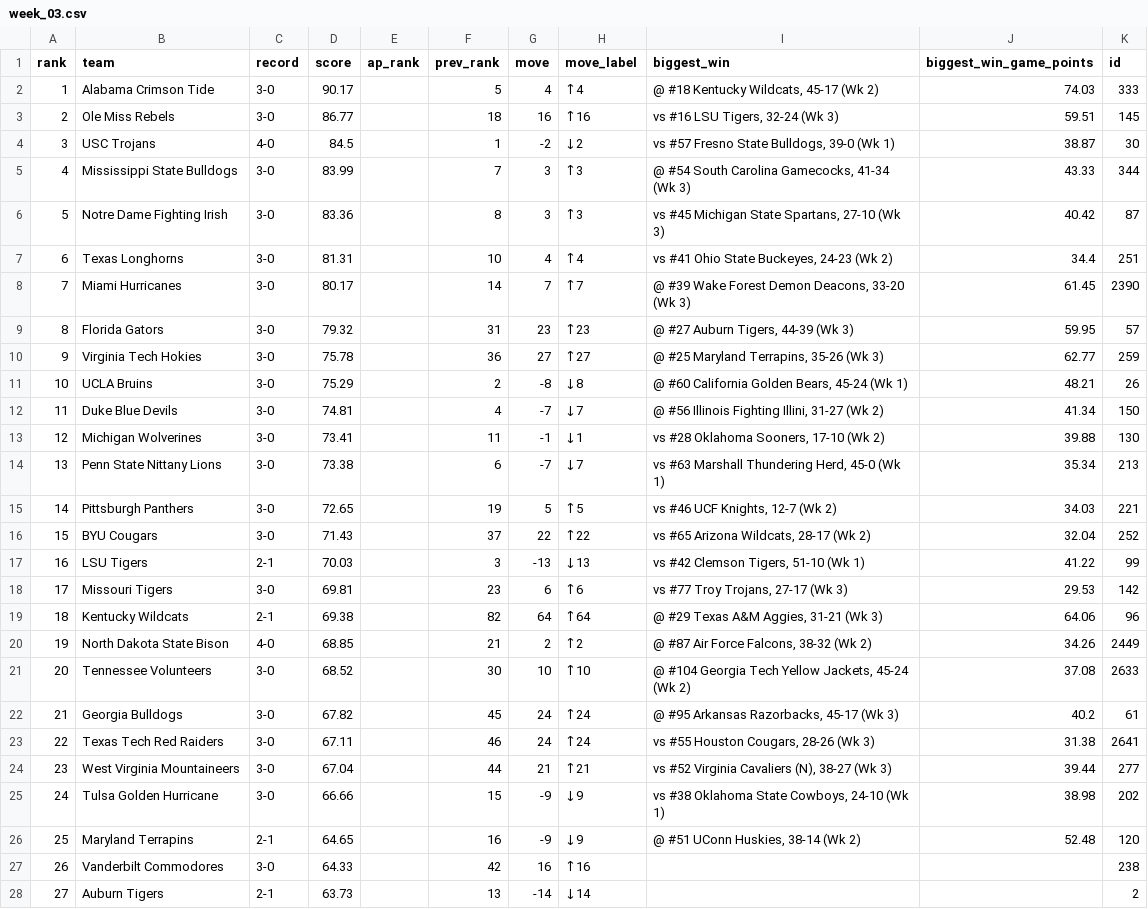
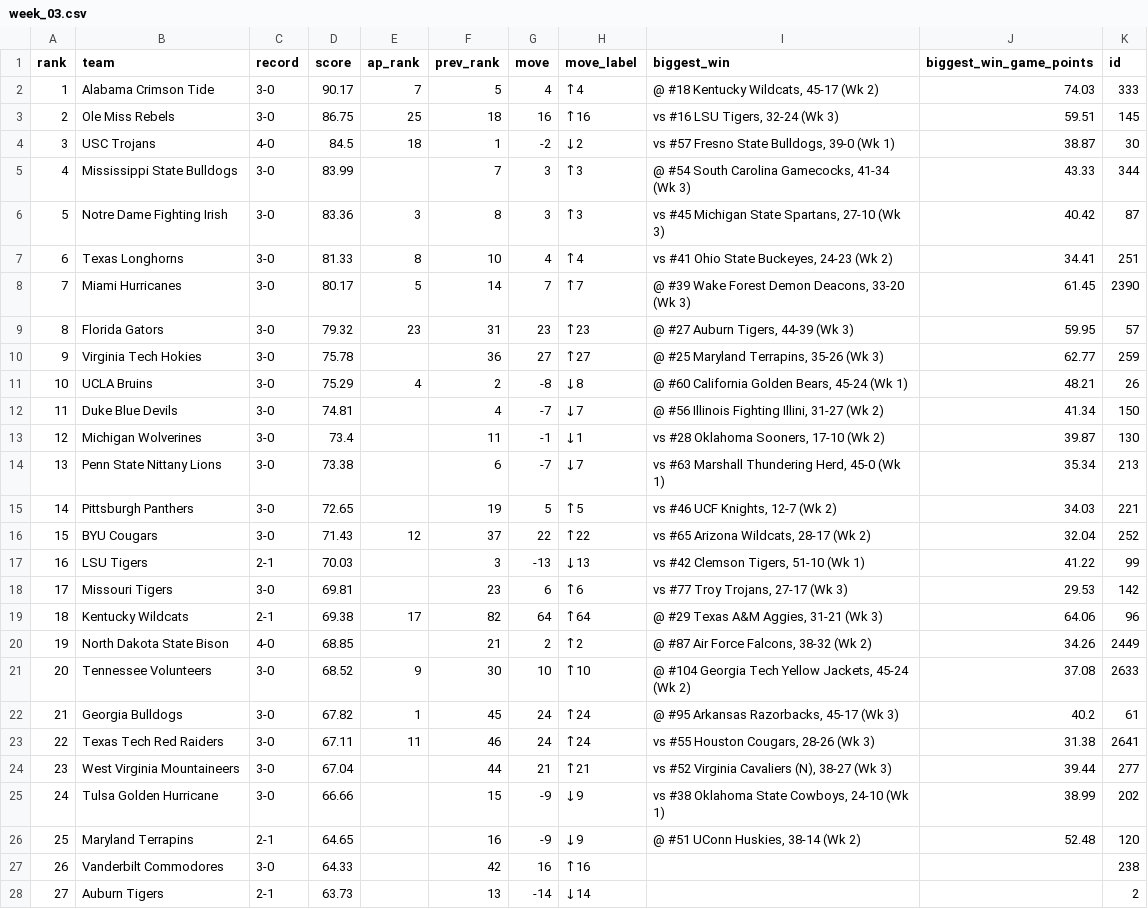
Before and after one commit to DewayneD4/thecollegefootballrankings, a CSV file: data/2026/week_03.csv, drawn as a sheet; only a part is shown; the diff covers the shown part only.

```diff
--- a/data/2026/week_03.csv
+++ b/data/2026/week_03.csv
@@ -1,26 +1,26 @@
 rank,team,record,score,ap_rank,prev_rank,move,move_label,biggest_win,biggest_win_game_points,id
-1,Alabama Crimson Tide,3-0,90.17,,5,4,↑4,"@ #18 Kentucky Wildcats, 45-17 (Wk 2)",74.03,333
-2,Ole Miss Rebels,3-0,86.77,,18,16,↑16,"vs #16 LSU Tigers, 32-24 (Wk 3)",59.51,145
-3,USC Trojans,4-0,84.5,,1,-2,↓2,"vs #57 Fresno State Bulldogs, 39-0 (Wk 1)",38.87,30
+1,Alabama Crimson Tide,3-0,90.17,7,5,4,↑4,"@ #18 Kentucky Wildcats, 45-17 (Wk 2)",74.03,333
+2,Ole Miss Rebels,3-0,86.75,25,18,16,↑16,"vs #16 LSU Tigers, 32-24 (Wk 3)",59.51,145
+3,USC Trojans,4-0,84.5,18,1,-2,↓2,"vs #57 Fresno State Bulldogs, 39-0 (Wk 1)",38.87,30
 4,Mississippi State Bulldogs,3-0,83.99,,7,3,↑3,"@ #54 South Carolina Gamecocks, 41-34 (Wk 3)",43.33,344
-5,Notre Dame Fighting Irish,3-0,83.36,,8,3,↑3,"vs #45 Michigan State Spartans, 27-10 (Wk 3)",40.42,87
-6,Texas Longhorns,3-0,81.31,,10,4,↑4,"vs #41 Ohio State Buckeyes, 24-23 (Wk 2)",34.4,251
-7,Miami Hurricanes,3-0,80.17,,14,7,↑7,"@ #39 Wake Forest Demon Deacons, 33-20 (Wk 3)",61.45,2390
-8,Florida Gators,3-0,79.32,,31,23,↑23,"@ #27 Auburn Tigers, 44-39 (Wk 3)",59.95,57
+5,Notre Dame Fighting Irish,3-0,83.36,3,8,3,↑3,"vs #45 Michigan State Spartans, 27-10 (Wk 3)",40.42,87
+6,Texas Longhorns,3-0,81.33,8,10,4,↑4,"vs #41 Ohio State Buckeyes, 24-23 (Wk 2)",34.41,251
+7,Miami Hurricanes,3-0,80.17,5,14,7,↑7,"@ #39 Wake Forest Demon Deacons, 33-20 (Wk 3)",61.45,2390
+8,Florida Gators,3-0,79.32,23,31,23,↑23,"@ #27 Auburn Tigers, 44-39 (Wk 3)",59.95,57
 9,Virginia Tech Hokies,3-0,75.78,,36,27,↑27,"@ #25 Maryland Terrapins, 35-26 (Wk 3)",62.77,259
-10,UCLA Bruins,3-0,75.29,,2,-8,↓8,"@ #60 California Golden Bears, 45-24 (Wk 1)",48.21,26
+10,UCLA Bruins,3-0,75.29,4,2,-8,↓8,"@ #60 California Golden Bears, 45-24 (Wk 1)",48.21,26
 11,Duke Blue Devils,3-0,74.81,,4,-7,↓7,"@ #56 Illinois Fighting Illini, 31-27 (Wk 2)",41.34,150
-12,Michigan Wolverines,3-0,73.41,,11,-1,↓1,"vs #28 Oklahoma Sooners, 17-10 (Wk 2)",39.88,130
+12,Michigan Wolverines,3-0,73.4,,11,-1,↓1,"vs #28 Oklahoma Sooners, 17-10 (Wk 2)",39.87,130
 13,Penn State Nittany Lions,3-0,73.38,,6,-7,↓7,"vs #63 Marshall Thundering Herd, 45-0 (Wk 1)",35.34,213
 14,Pittsburgh Panthers,3-0,72.65,,19,5,↑5,"vs #46 UCF Knights, 12-7 (Wk 2)",34.03,221
-15,BYU Cougars,3-0,71.43,,37,22,↑22,"vs #65 Arizona Wildcats, 28-17 (Wk 2)",32.04,252
+15,BYU Cougars,3-0,71.43,12,37,22,↑22,"vs #65 Arizona Wildcats, 28-17 (Wk 2)",32.04,252
 16,LSU Tigers,2-1,70.03,,3,-13,↓13,"vs #42 Clemson Tigers, 51-10 (Wk 1)",41.22,99
 17,Missouri Tigers,3-0,69.81,,23,6,↑6,"vs #77 Troy Trojans, 27-17 (Wk 3)",29.53,142
-18,Kentucky Wildcats,2-1,69.38,,82,64,↑64,"@ #29 Texas A&M Aggies, 31-21 (Wk 3)",64.06,96
+18,Kentucky Wildcats,2-1,69.38,17,82,64,↑64,"@ #29 Texas A&M Aggies, 31-21 (Wk 3)",64.06,96
 19,North Dakota State Bison,4-0,68.85,,21,2,↑2,"@ #87 Air Force Falcons, 38-32 (Wk 2)",34.26,2449
-20,Tennessee Volunteers,3-0,68.52,,30,10,↑10,"@ #104 Georgia Tech Yellow Jackets, 45-24 (Wk 2)",37.08,2633
-21,Georgia Bulldogs,3-0,67.82,,45,24,↑24,"@ #95 Arkansas Razorbacks, 45-17 (Wk 3)",40.2,61
-22,Texas Tech Red Raiders,3-0,67.11,,46,24,↑24,"vs #55 Houston Cougars, 28-26 (Wk 3)",31.38,2641
+20,Tennessee Volunteers,3-0,68.52,9,30,10,↑10,"@ #104 Georgia Tech Yellow Jackets, 45-24 (Wk 2)",37.08,2633
+21,Georgia Bulldogs,3-0,67.82,1,45,24,↑24,"@ #95 Arkansas Razorbacks, 45-17 (Wk 3)",40.2,61
+22,Texas Tech Red Raiders,3-0,67.11,11,46,24,↑24,"vs #55 Houston Cougars, 28-26 (Wk 3)",31.38,2641
 23,West Virginia Mountaineers,3-0,67.04,,44,21,↑21,"vs #52 Virginia Cavaliers (N), 38-27 (Wk 3)",39.44,277
-24,Tulsa Golden Hurricane,3-0,66.66,,15,-9,↓9,"vs #38 Oklahoma State Cowboys, 24-10 (Wk 1)",38.98,202
+24,Tulsa Golden Hurricane,3-0,66.66,,15,-9,↓9,"vs #38 Oklahoma State Cowboys, 24-10 (Wk 1)",38.99,202
 25,Maryland Terrapins,2-1,64.65,,16,-9,↓9,"@ #51 UConn Huskies, 38-14 (Wk 2)",52.48,120
```
Also changed, not shown: 22 edited cells elsewhere in this file, data/2026/week_01.csv, data/2026/week_02.csv, 42 other files.
